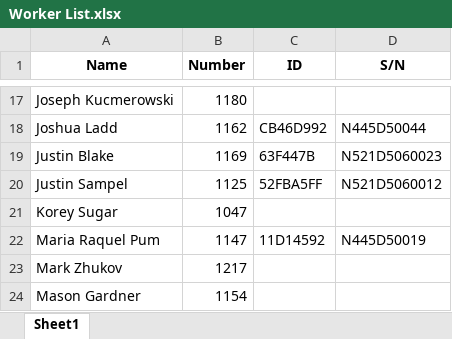
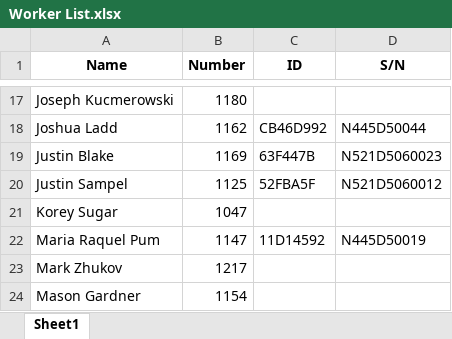
Before and after one commit to JieXiong0111/TimeData_Processing, an Excel workbook: Worker List.xlsx, sheet Sheet1, drawn as a sheet; only a part is shown, gaps mark what is left out; values as stored, in another font and other column widths than the file's, no borders; the diff names each change by its address in the sheet, - before the commit and + after, or states it on an @@ line.

Commit message:
Add files via upload

```diff
--- a/Worker List.xlsx (sheet Sheet1)
+++ b/Worker List.xlsx (sheet Sheet1)
-C20 (ID): 52FBA5FF
+C20 (ID): 52FBA5F
```
